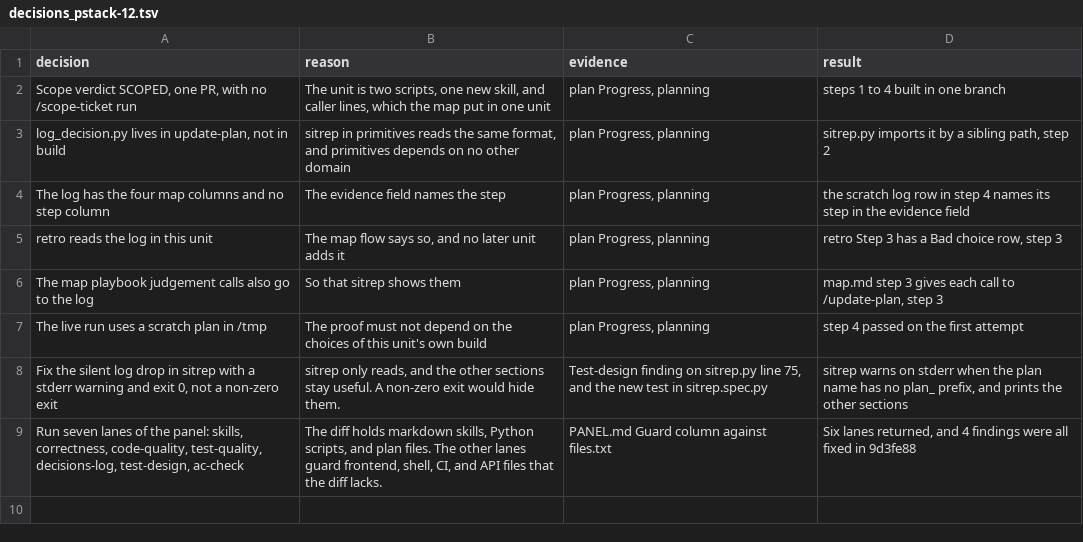
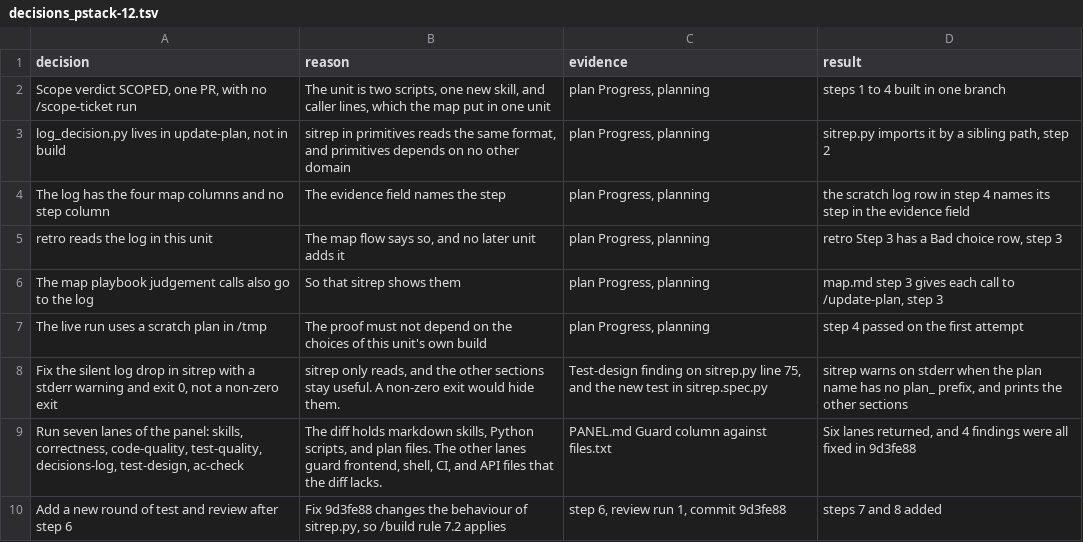
Before and after one commit to xxKeefer/skills, a TSV file: .ai/decisions_pstack-12.tsv, drawn as a sheet.

Commit message:
docs(ai): add a second test and review round to unit 12

```diff
--- a/.ai/decisions_pstack-12.tsv
+++ b/.ai/decisions_pstack-12.tsv
@@ -9 +9,2 @@ Fix the silent log drop in sitrep with a stderr warning and exit 0, not a non-ze
 Run seven lanes of the panel: skills, correctness, code-quality, test-quality, decisions-log, test-design, ac-check	The diff holds markdown skills, Python scripts, and plan files. The other lanes guard frontend, shell, CI, and API files that the diff lacks.	PANEL.md Guard column against files.txt	Six lanes returned, and 4 findings were all fixed in 9d3fe88
+Add a new round of test and review after step 6	Fix 9d3fe88 changes the behaviour of sitrep.py, so /build rule 7.2 applies	step 6, review run 1, commit 9d3fe88	steps 7 and 8 added
```
Also changed, not shown: 1 other file.
